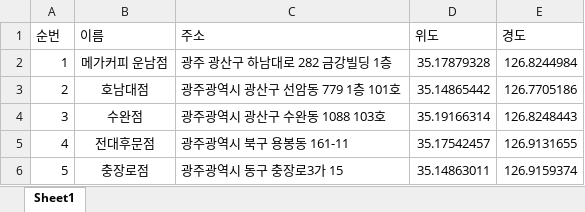
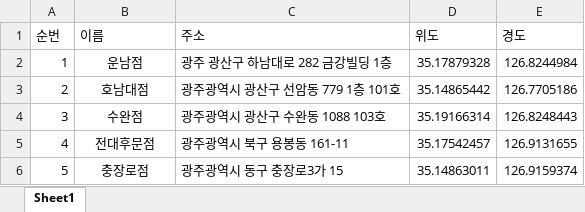
Before and after one commit to sharif9711/map, an Excel workbook: 지도 마킹 ver15.xlsm, sheet Sheet1, drawn as a sheet; only a part is shown; values as stored, in another font and other column widths than the file's, no borders; charts and pictures and conditional formats not drawn; the diff covers the shown part only; the diff names each change by its address in the sheet, - before the commit and + after, or states it on an @@ line.

```diff
--- a/지도 마킹 ver15.xlsm (sheet Sheet1)
+++ b/지도 마킹 ver15.xlsm (sheet Sheet1)
-B2 (이름): 메가커피 운남점
+B2 (이름): 운남점
```
Also changed, not shown: 25 added rows, 4 edited cells and row numbers in column A elsewhere in this sheet, 1 other file.
